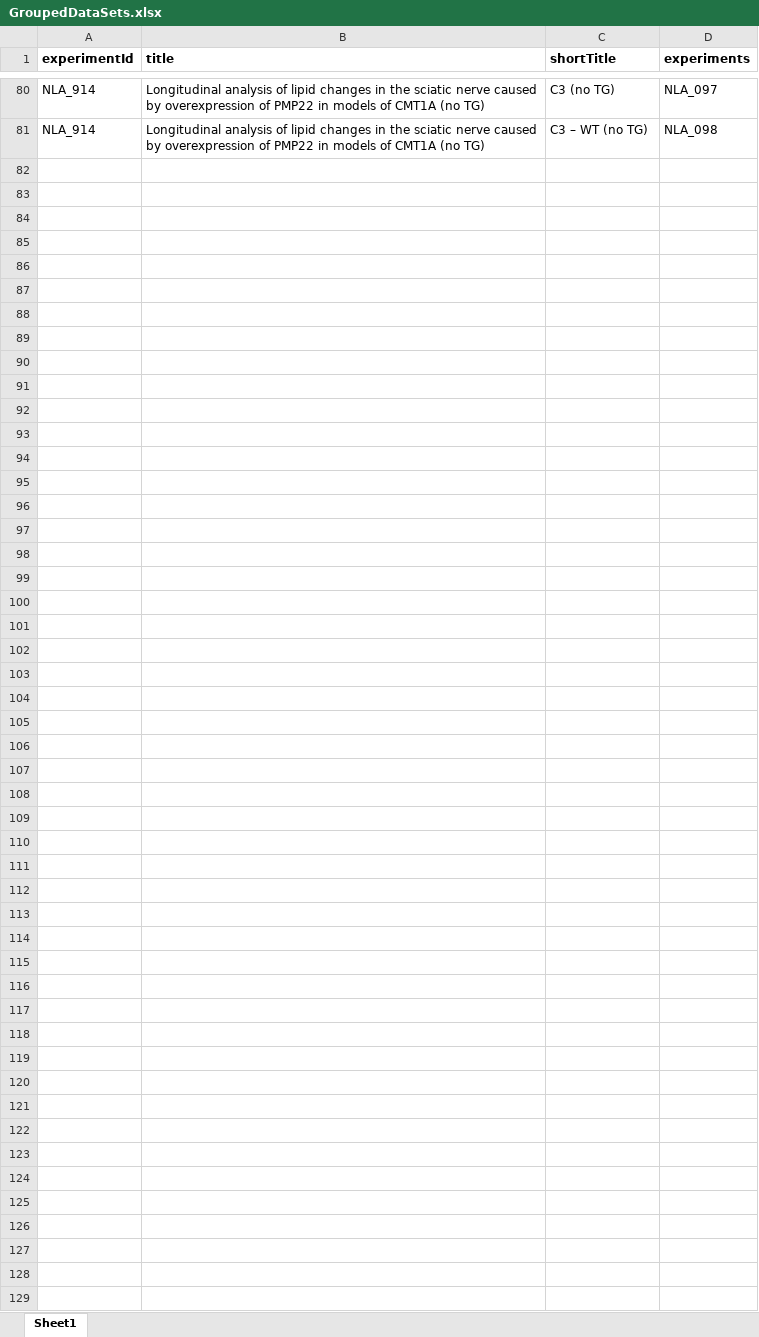
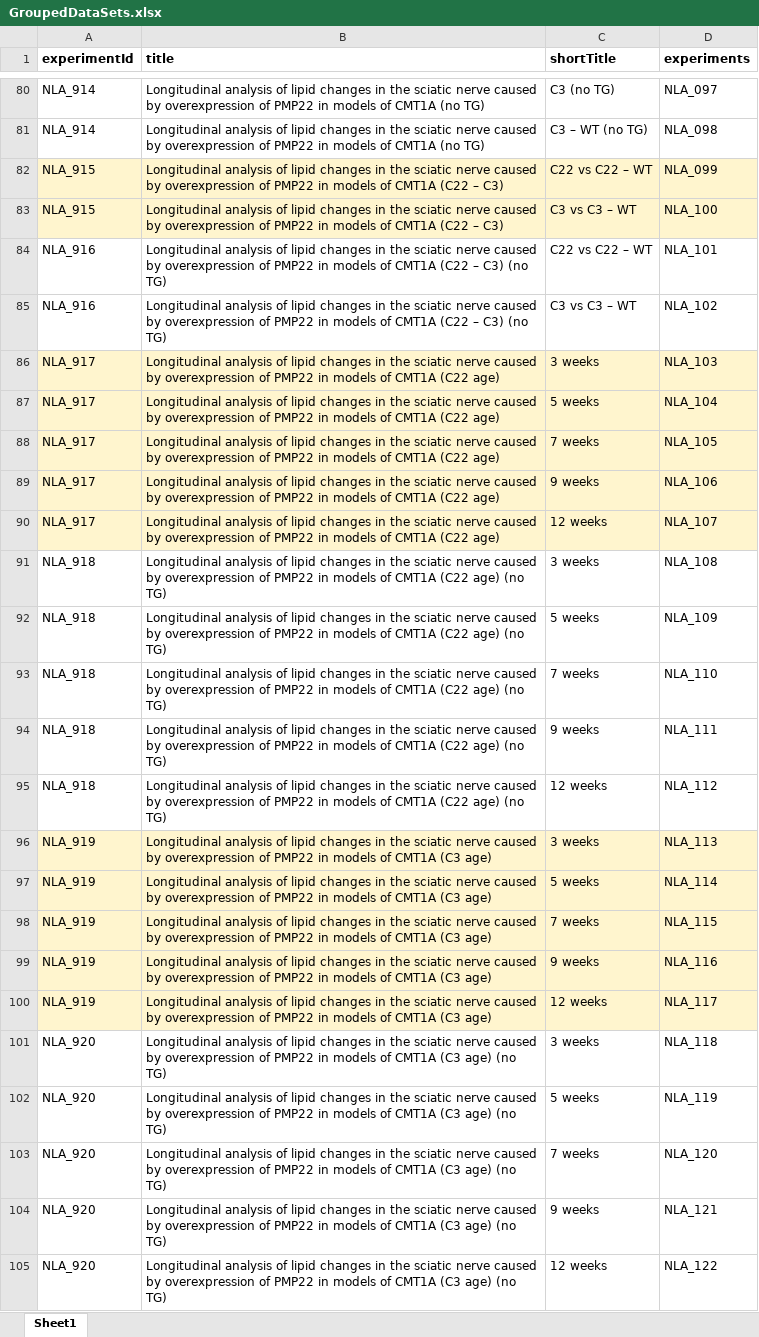
Before and after one commit to CPM-Metabolomics-Lipidomics/soda-light, an Excel workbook: data/Database/GroupedDataSets.xlsx, sheet Sheet1, drawn as a sheet; only a part is shown, gaps mark what is left out; values as stored, in another font and other column widths than the file's, no borders; the diff names each change by its address in the sheet, - before the commit and + after, or states it on an @@ line.

```diff
--- a/data/Database/GroupedDataSets.xlsx (sheet Sheet1)
+++ b/data/Database/GroupedDataSets.xlsx (sheet Sheet1)
+row 82: NLA_915 | Longitudinal analysis of lipid changes in the sciatic nerve caused by overexpression of PMP22 in models of CMT1A (C22 – C3) | C22 vs C22 – WT | NLA_099
+row 83: NLA_915 | Longitudinal analysis of lipid changes in the sciatic nerve caused by overexpression of PMP22 in models of CMT1A (C22 – C3) | C3 vs C3 – WT | NLA_100
+row 84: NLA_916 | Longitudinal analysis of lipid changes in the sciatic nerve caused by overexpression of PMP22 in models of CMT1A (C22 – C3) (no TG) | C22 vs C22 – WT | NLA_101
+row 85: NLA_916 | Longitudinal analysis of lipid changes in the sciatic nerve caused by overexpression of PMP22 in models of CMT1A (C22 – C3) (no TG) | C3 vs C3 – WT | NLA_102
+row 86: NLA_917 | Longitudinal analysis of lipid changes in the sciatic nerve caused by overexpression of PMP22 in models of CMT1A (C22 age) | 3 weeks | NLA_103
+row 87: NLA_917 | Longitudinal analysis of lipid changes in the sciatic nerve caused by overexpression of PMP22 in models of CMT1A (C22 age) | 5 weeks | NLA_104
+row 88: NLA_917 | Longitudinal analysis of lipid changes in the sciatic nerve caused by overexpression of PMP22 in models of CMT1A (C22 age) | 7 weeks | NLA_105
+row 89: NLA_917 | Longitudinal analysis of lipid changes in the sciatic nerve caused by overexpression of PMP22 in models of CMT1A (C22 age) | 9 weeks | NLA_106
+row 90: NLA_917 | Longitudinal analysis of lipid changes in the sciatic nerve caused by overexpression of PMP22 in models of CMT1A (C22 age) | 12 weeks | NLA_107
+row 91: NLA_918 | Longitudinal analysis of lipid changes in the sciatic nerve caused by overexpression of PMP22 in models of CMT1A (C22 age) (no TG) | 3 weeks | NLA_108
+row 92: NLA_918 | Longitudinal analysis of lipid changes in the sciatic nerve caused by overexpression of PMP22 in models of CMT1A (C22 age) (no TG) | 5 weeks | NLA_109
+row 93: NLA_918 | Longitudinal analysis of lipid changes in the sciatic nerve caused by overexpression of PMP22 in models of CMT1A (C22 age) (no TG) | 7 weeks | NLA_110
+row 94: NLA_918 | Longitudinal analysis of lipid changes in the sciatic nerve caused by overexpression of PMP22 in models of CMT1A (C22 age) (no TG) | 9 weeks | NLA_111
+row 95: NLA_918 | Longitudinal analysis of lipid changes in the sciatic nerve caused by overexpression of PMP22 in models of CMT1A (C22 age) (no TG) | 12 weeks | NLA_112
+row 96: NLA_919 | Longitudinal analysis of lipid changes in the sciatic nerve caused by overexpression of PMP22 in models of CMT1A (C3 age) | 3 weeks | NLA_113
+row 97: NLA_919 | Longitudinal analysis of lipid changes in the sciatic nerve caused by overexpression of PMP22 in models of CMT1A (C3 age) | 5 weeks | NLA_114
+row 98: NLA_919 | Longitudinal analysis of lipid changes in the sciatic nerve caused by overexpression of PMP22 in models of CMT1A (C3 age) | 7 weeks | NLA_115
+row 99: NLA_919 | Longitudinal analysis of lipid changes in the sciatic nerve caused by overexpression of PMP22 in models of CMT1A (C3 age) | 9 weeks | NLA_116
+row 100: NLA_919 | Longitudinal analysis of lipid changes in the sciatic nerve caused by overexpression of PMP22 in models of CMT1A (C3 age) | 12 weeks | NLA_117
+row 101: NLA_920 | Longitudinal analysis of lipid changes in the sciatic nerve caused by overexpression of PMP22 in models of CMT1A (C3 age) (no TG) | 3 weeks | NLA_118
+row 102: NLA_920 | Longitudinal analysis of lipid changes in the sciatic nerve caused by overexpression of PMP22 in models of CMT1A (C3 age) (no TG) | 5 weeks | NLA_119
+row 103: NLA_920 | Longitudinal analysis of lipid changes in the sciatic nerve caused by overexpression of PMP22 in models of CMT1A (C3 age) (no TG) | 7 weeks | NLA_120
+row 104: NLA_920 | Longitudinal analysis of lipid changes in the sciatic nerve caused by overexpression of PMP22 in models of CMT1A (C3 age) (no TG) | 9 weeks | NLA_121
+row 105: NLA_920 | Longitudinal analysis of lipid changes in the sciatic nerve caused by overexpression of PMP22 in models of CMT1A (C3 age) (no TG) | 12 weeks | NLA_122
```
Also changed, not shown: data/Database/SampleMasterfile.xlsx.
